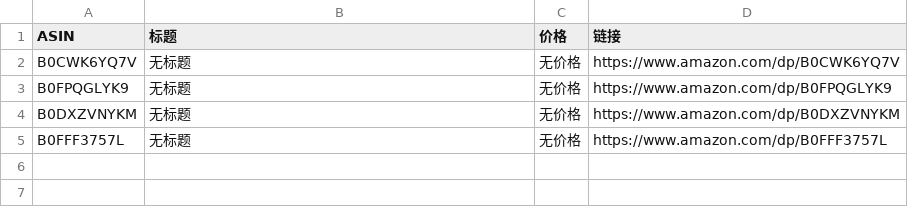
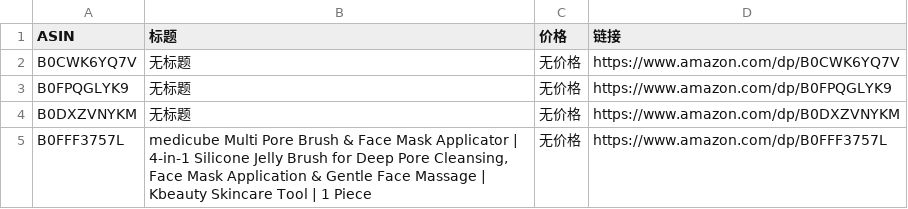
Before and after one commit to wekede01-crypto/Cursor-Review, a CSV file: review_data.csv, drawn as a sheet.

```diff
--- a/review_data.csv
+++ b/review_data.csv
@@ -4,2 +4,2 @@ B0FPQGLYK9,无标题,无价格,https://www.amazon.com/dp/B0FPQGLYK9
 B0DXZVNYKM,无标题,无价格,https://www.amazon.com/dp/B0DXZVNYKM
-B0FFF3757L,无标题,无价格,https://www.amazon.com/dp/B0FFF3757L
+B0FFF3757L,"medicube Multi Pore Brush & Face Mask Applicator | 4-in-1 Silicone Jelly Brush for Deep Pore Cleansing, Face Mask Application & Gentle Face Massage | Kbeauty Skincare Tool | 1 Piece",无价格,https://www.amazon.com/dp/B0FFF3757L
```
